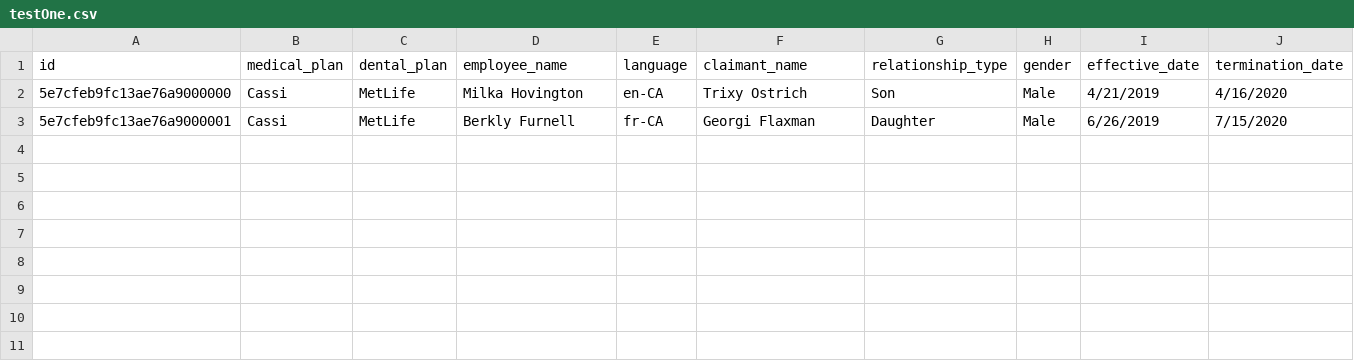
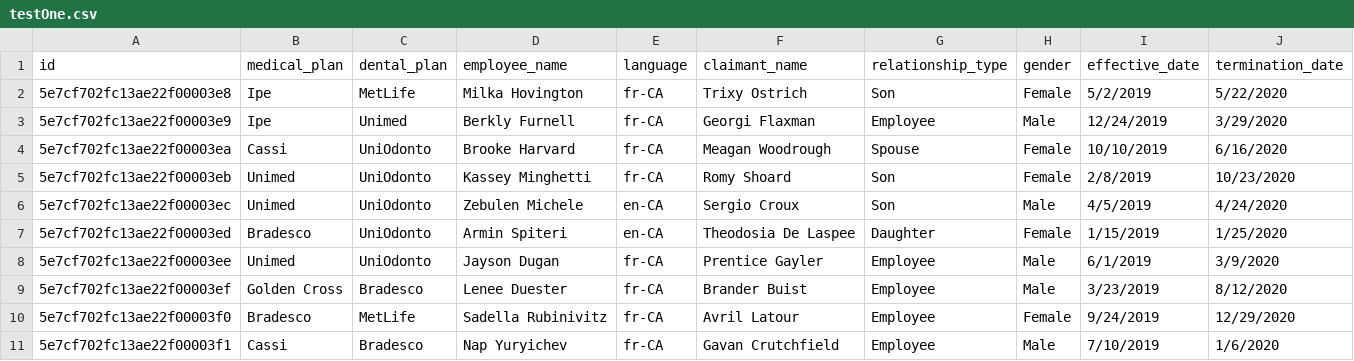
Before and after one commit to Onurbbgm/DesafioGO, a CSV file: testOne.csv, drawn as a sheet.

```diff
--- a/testOne.csv
+++ b/testOne.csv
@@ -1,3 +1,11 @@
 id,medical_plan,dental_plan,employee_name,language,claimant_name,relationship_type,gender,effective_date,termination_date
-5e7cfeb9fc13ae76a9000000,Cassi,MetLife,Milka Hovington,en-CA,Trixy Ostrich,Son,Male,4/21/2019,4/16/2020
-5e7cfeb9fc13ae76a9000001,Cassi,MetLife,Berkly Furnell,fr-CA,Georgi Flaxman,Daughter,Male,6/26/2019,7/15/2020
+5e7cf702fc13ae22f00003e8,Ipe,MetLife,Milka Hovington,fr-CA,Trixy Ostrich,Son,Female,5/2/2019,5/22/2020
+5e7cf702fc13ae22f00003e9,Ipe,Unimed,Berkly Furnell,fr-CA,Georgi Flaxman,Employee,Male,12/24/2019,3/29/2020
+5e7cf702fc13ae22f00003ea,Cassi,UniOdonto,Brooke Harvard,fr-CA,Meagan Woodrough,Spouse,Female,10/10/2019,6/16/2020
+5e7cf702fc13ae22f00003eb,Unimed,UniOdonto,Kassey Minghetti,fr-CA,Romy Shoard,Son,Female,2/8/2019,10/23/2020
+5e7cf702fc13ae22f00003ec,Unimed,UniOdonto,Zebulen Michele,en-CA,Sergio Croux,Son,Male,4/5/2019,4/24/2020
+5e7cf702fc13ae22f00003ed,Bradesco,UniOdonto,Armin Spiteri,en-CA,Theodosia De Laspee,Daughter,Female,1/15/2019,1/25/2020
+5e7cf702fc13ae22f00003ee,Unimed,UniOdonto,Jayson Dugan,fr-CA,Prentice Gayler,Employee,Male,6/1/2019,3/9/2020
+5e7cf702fc13ae22f00003ef,Golden Cross,Bradesco,Lenee Duester,fr-CA,Brander Buist,Employee,Male,3/23/2019,8/12/2020
+5e7cf702fc13ae22f00003f0,Bradesco,MetLife,Sadella Rubinivitz,fr-CA,Avril Latour,Employee,Female,9/24/2019,12/29/2020
+5e7cf702fc13ae22f00003f1,Cassi,Bradesco,Nap Yuryichev,fr-CA,Gavan Crutchfield,Employee,Male,7/10/2019,1/6/2020
```
Also changed, not shown: testTwo.csv, 4 other files.
